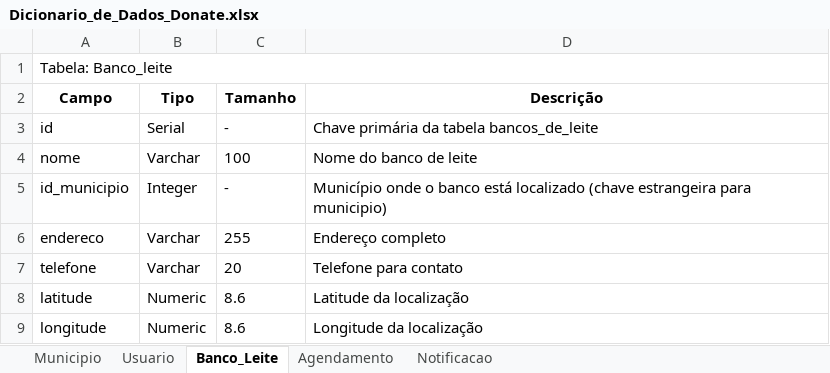
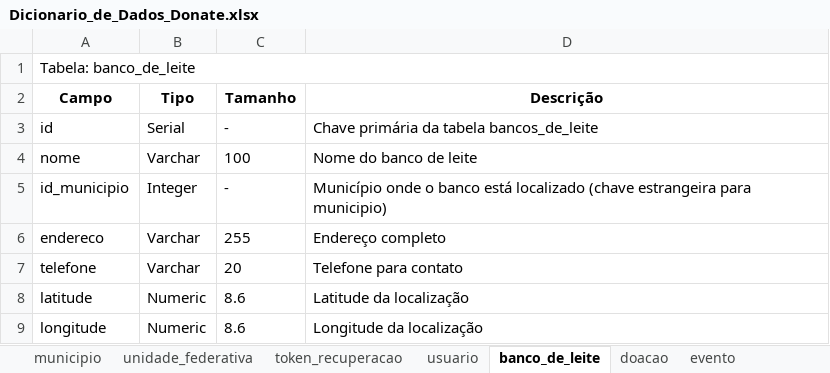
Before and after one commit to LucasReisSeverini/PFC-DONATE, an Excel workbook: PFC_2025_Docs/ApêndiceD-VisãodosDados/Dicionario_de_Dados_Donate.xlsx, sheet banco_de_leite, drawn as a sheet; values as stored, in another font and other column widths than the file's, no borders; the diff names each change by its address in the sheet, - before the commit and + after, or states it on an @@ line.

```diff
--- a/PFC_2025_Docs/ApêndiceD-VisãodosDados/Dicionario_de_Dados_Donate.xlsx (sheet banco_de_leite)
+++ b/PFC_2025_Docs/ApêndiceD-VisãodosDados/Dicionario_de_Dados_Donate.xlsx (sheet banco_de_leite)
-sheet tab: Municipio
+sheet tab: municipio
-sheet tab: Usuario
+sheet tab: usuario
-sheet tab: Banco_Leite
+sheet tab: banco_de_leite
-sheet tab: Agendamento
+sheet tab: doacao
+sheet tab: unidade_federativa
+sheet tab: token_recuperacao
+sheet tab: evento
-A1 (Campo): Tabela: Banco_leite
+A1 (Campo): Tabela: banco_de_leite
```
Also changed, not shown: sheet municipio, sheet doacao, sheet usuario.
